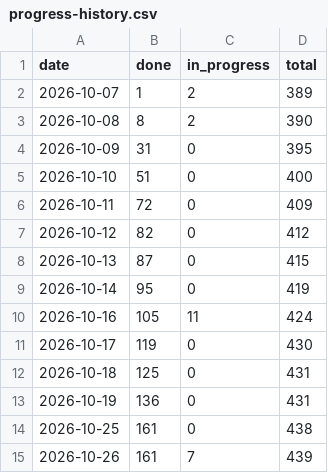
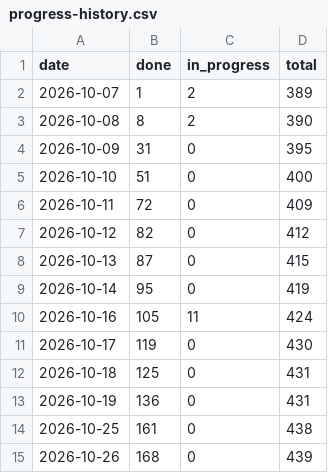
Before and after one commit to tomiok/persiaDB, a CSV file: docs/progress-history.csv, drawn as a sheet.

```diff
--- a/docs/progress-history.csv
+++ b/docs/progress-history.csv
@@ -14,2 +14,2 @@ date,done,in_progress,total
 2026-10-25,161,0,438
-2026-10-26,161,7,439
+2026-10-26,168,0,439
```
Also changed, not shown: 2 other files.
